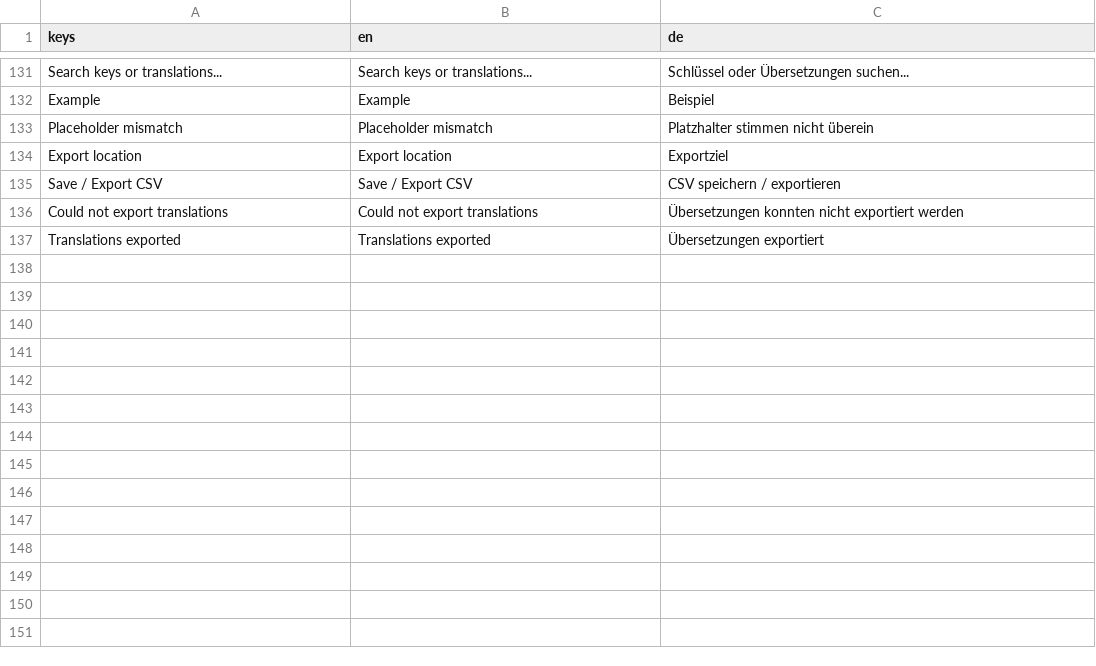
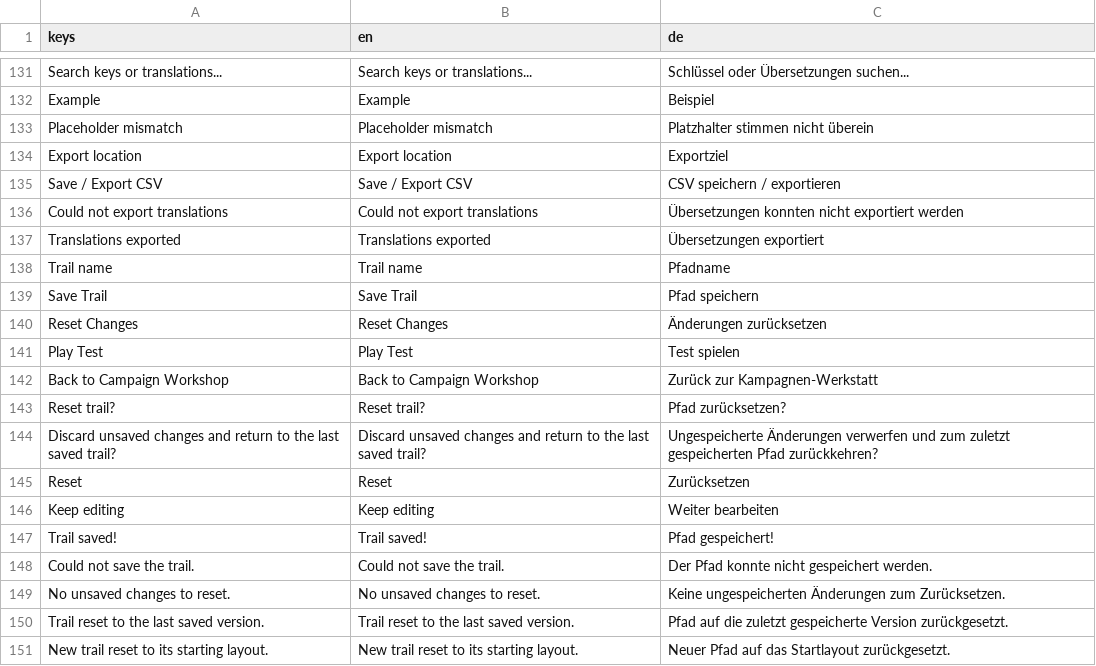
Before and after one commit to stefanObs/first-2d-jump-and-run, a CSV file: assets/i18n/game_text.csv, drawn as a sheet; only a part is shown, gaps mark what is left out; the diff names each change by its address in the sheet, - before the commit and + after, or states it on an @@ line.

```diff
--- a/assets/i18n/game_text.csv
+++ b/assets/i18n/game_text.csv
+row 138: Trail name | Trail name | Pfadname
+row 139: Save Trail | Save Trail | Pfad speichern
+row 140: Reset Changes | Reset Changes | Änderungen zurücksetzen
+row 141: Play Test | Play Test | Test spielen
+row 142: Back to Campaign Workshop | Back to Campaign Workshop | Zurück zur Kampagnen-Werkstatt
+row 143: Reset trail? | Reset trail? | Pfad zurücksetzen?
+row 144: Discard unsaved changes and return to the last saved trail? | Discard unsaved changes and return to the last saved trail? | Ungespeicherte Änderungen verwerfen und zum zuletzt gespeicherten Pfad zurückkehren?
+row 145: Reset | Reset | Zurücksetzen
+row 146: Keep editing | Keep editing | Weiter bearbeiten
+row 147: Trail saved! | Trail saved! | Pfad gespeichert!
+row 148: Could not save the trail. | Could not save the trail. | Der Pfad konnte nicht gespeichert werden.
+row 149: No unsaved changes to reset. | No unsaved changes to reset. | Keine ungespeicherten Änderungen zum Zurücksetzen.
+row 150: Trail reset to the last saved version. | Trail reset to the last saved version. | Pfad auf die zuletzt gespeicherte Version zurückgesetzt.
+row 151: New trail reset to its starting layout. | New trail reset to its starting layout. | Neuer Pfad auf das Startlayout zurückgesetzt.
```
Also changed, not shown: 5 other files.
